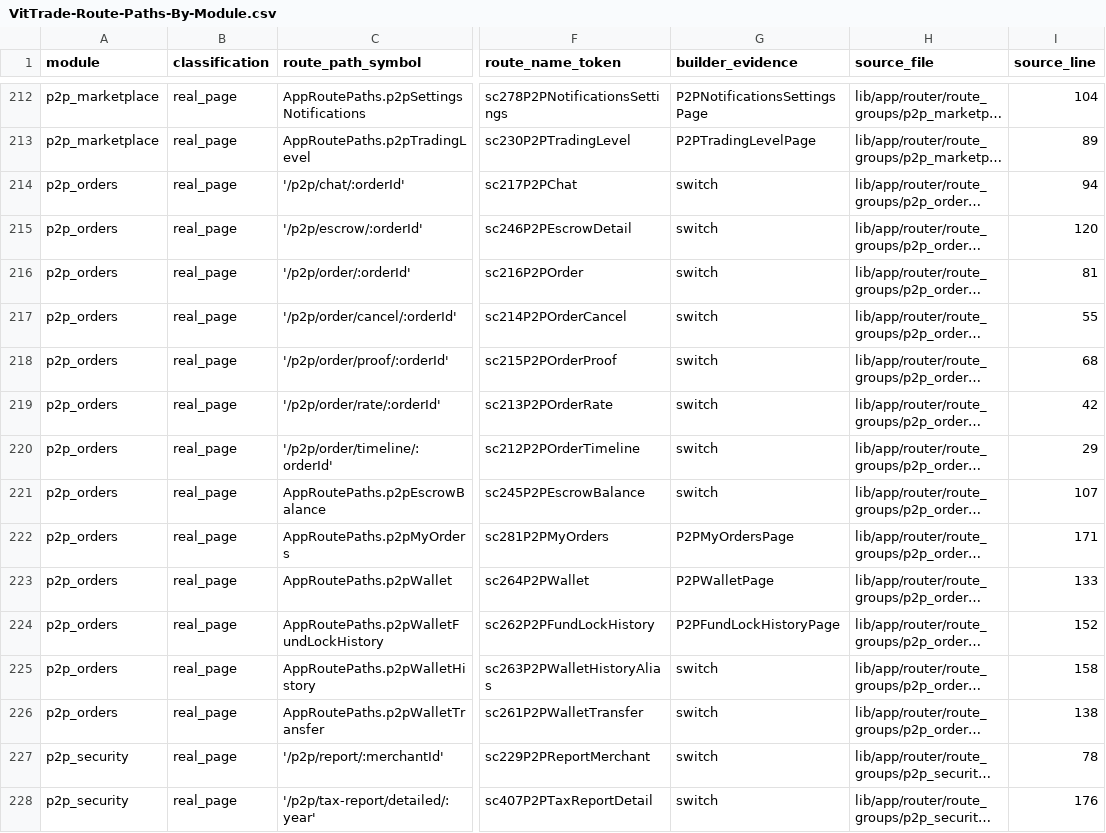
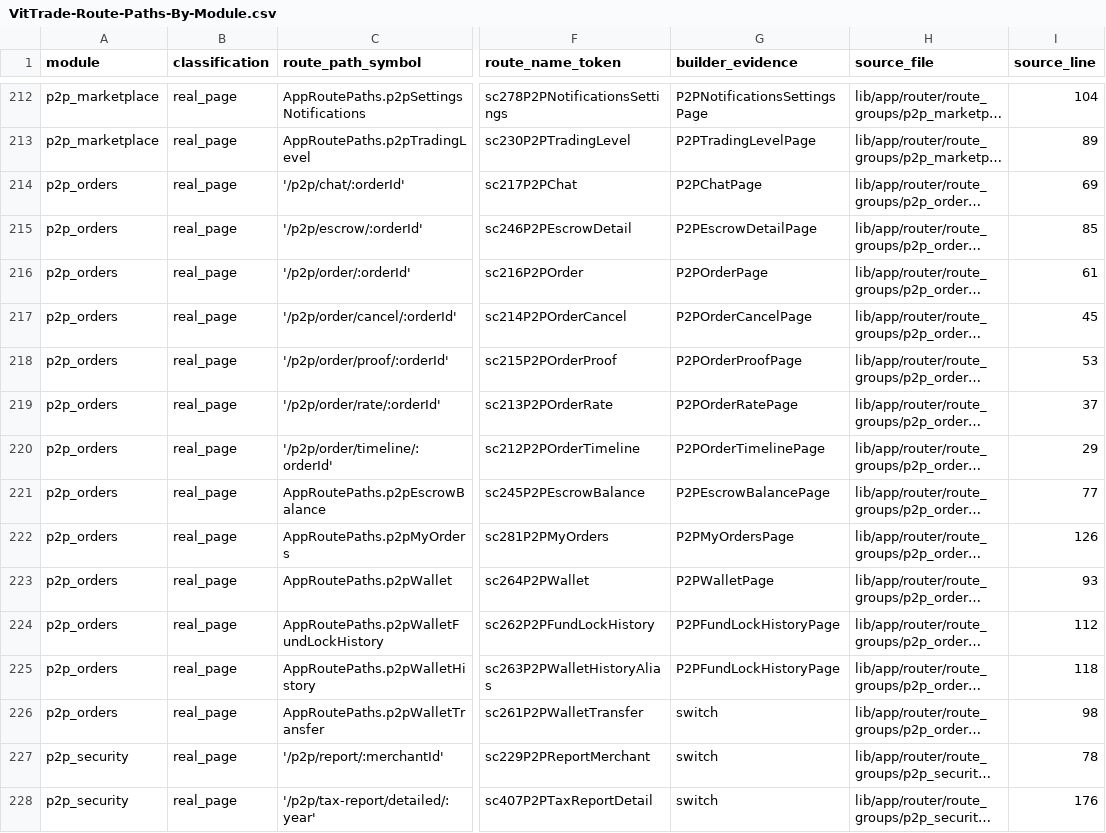
Before and after one commit to LonelyTraderBay/vittrade-flutter, a CSV file: docs/02_FLUTTER_MIGRATION/audits/VitTrade-Route-Paths-By-Module.csv, drawn as a sheet; only a part is shown, gaps mark what is left out; long unchanged cells end in …; the diff names each change by its address in the sheet, - before the commit and + after, or states it on an @@ line.

```diff
--- a/docs/02_FLUTTER_MIGRATION/audits/VitTrade-Route-Paths-By-Module.csv
+++ b/docs/02_FLUTTER_MIGRATION/audits/VitTrade-Route-Paths-By-Module.csv
-G214 (builder_evidence): switch
+G214 (builder_evidence): P2PChatPage
-I214 (source_line): 94
+I214 (source_line): 69
-G215 (builder_evidence): switch
+G215 (builder_evidence): P2PEscrowDetailPage
-I215 (source_line): 120
+I215 (source_line): 85
-G216 (builder_evidence): switch
+G216 (builder_evidence): P2POrderPage
-I216 (source_line): 81
+I216 (source_line): 61
-G217 (builder_evidence): switch
+G217 (builder_evidence): P2POrderCancelPage
-I217 (source_line): 55
+I217 (source_line): 45
-G218 (builder_evidence): switch
+G218 (builder_evidence): P2POrderProofPage
-I218 (source_line): 68
+I218 (source_line): 53
-G219 (builder_evidence): switch
+G219 (builder_evidence): P2POrderRatePage
-I219 (source_line): 42
+I219 (source_line): 37
-G220 (builder_evidence): switch
+G220 (builder_evidence): P2POrderTimelinePage
-G221 (builder_evidence): switch
+G221 (builder_evidence): P2PEscrowBalancePage
-I221 (source_line): 107
+I221 (source_line): 77
-I222 (source_line): 171
+I222 (source_line): 126
-I223 (source_line): 133
+I223 (source_line): 93
-I224 (source_line): 152
+I224 (source_line): 112
-G225 (builder_evidence): switch
+G225 (builder_evidence): P2PFundLockHistoryPage
-I225 (source_line): 158
+I225 (source_line): 118
-I226 (source_line): 138
+I226 (source_line): 98
```
Also changed, not shown: docs/02_FLUTTER_MIGRATION/audits/VitTrade-Page-Rhythm-Coverage-Matrix.csv, docs/02_FLUTTER_MIGRATION/audits/VitTrade-Page-Rhythm-Screen-Compliance.csv, 6 other files.
